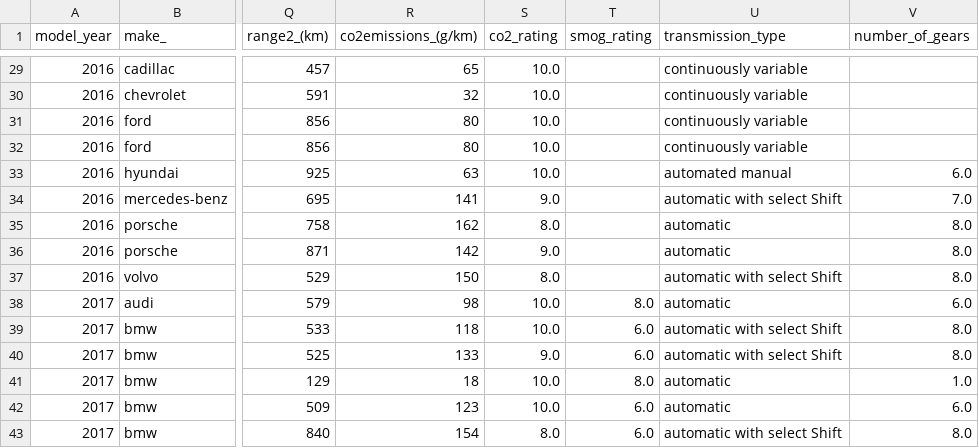
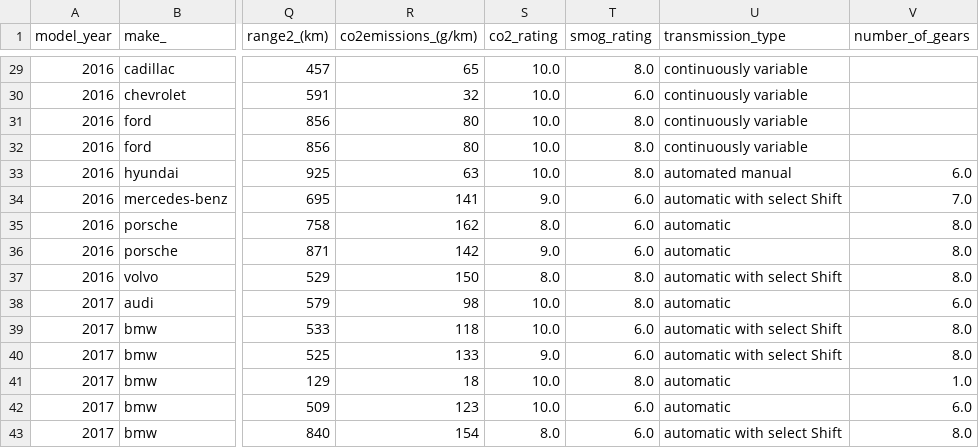
Before and after one commit to lfunderburk/machine-learning-capstone, a CSV file: data/predicted-data/predicted_co2_rating_hybrid.csv, drawn as a sheet; only a part is shown, gaps mark what is left out; the diff covers the shown part only; the diff names each change by its address in the sheet, - before the commit and + after, or states it on an @@ line.

```diff
--- a/data/predicted-data/predicted_co2_rating_hybrid.csv
+++ b/data/predicted-data/predicted_co2_rating_hybrid.csv
-T29 (smog_rating): (empty)
+T29 (smog_rating): 8.0
-T30 (smog_rating): (empty)
+T30 (smog_rating): 6.0
-T31:T33 (smog_rating): (empty)
+T31:T33 (smog_rating): 8.0
-T34:T36 (smog_rating): (empty)
+T34:T36 (smog_rating): 6.0
-T37 (smog_rating): (empty)
+T37 (smog_rating): 8.0
```
Also changed, not shown: 27 edited cells elsewhere in this file, data/predicted-data/predicted_co2_rating_electric.csv, 18 other files.
